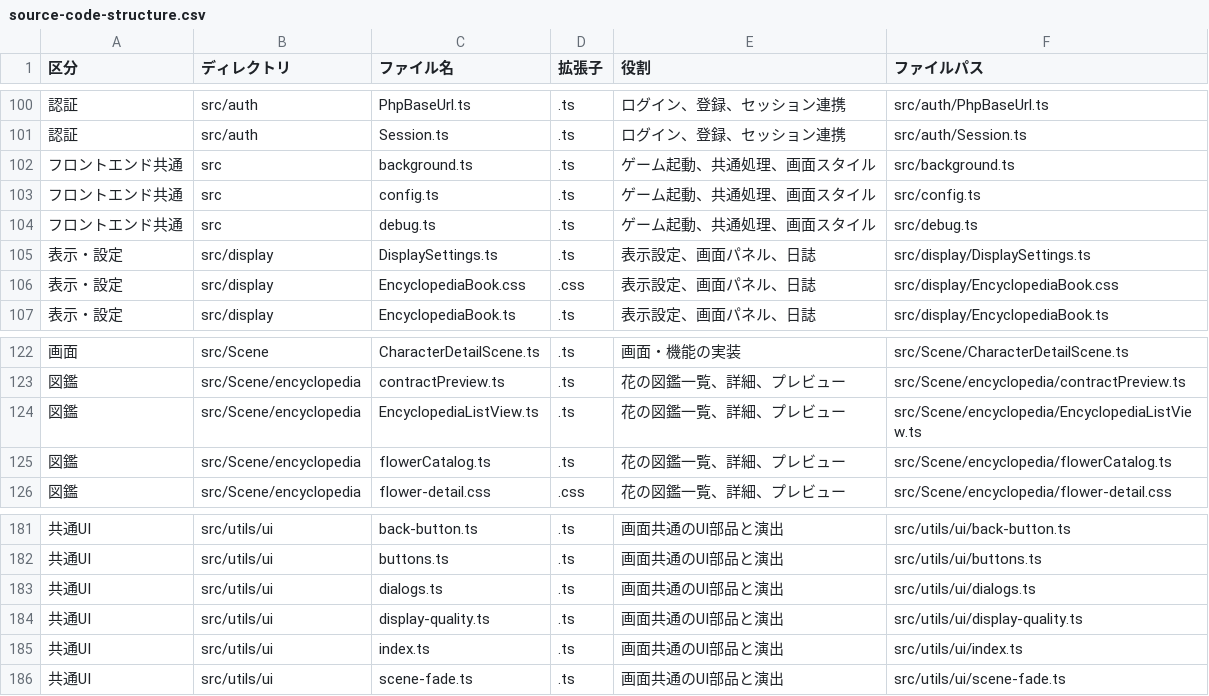
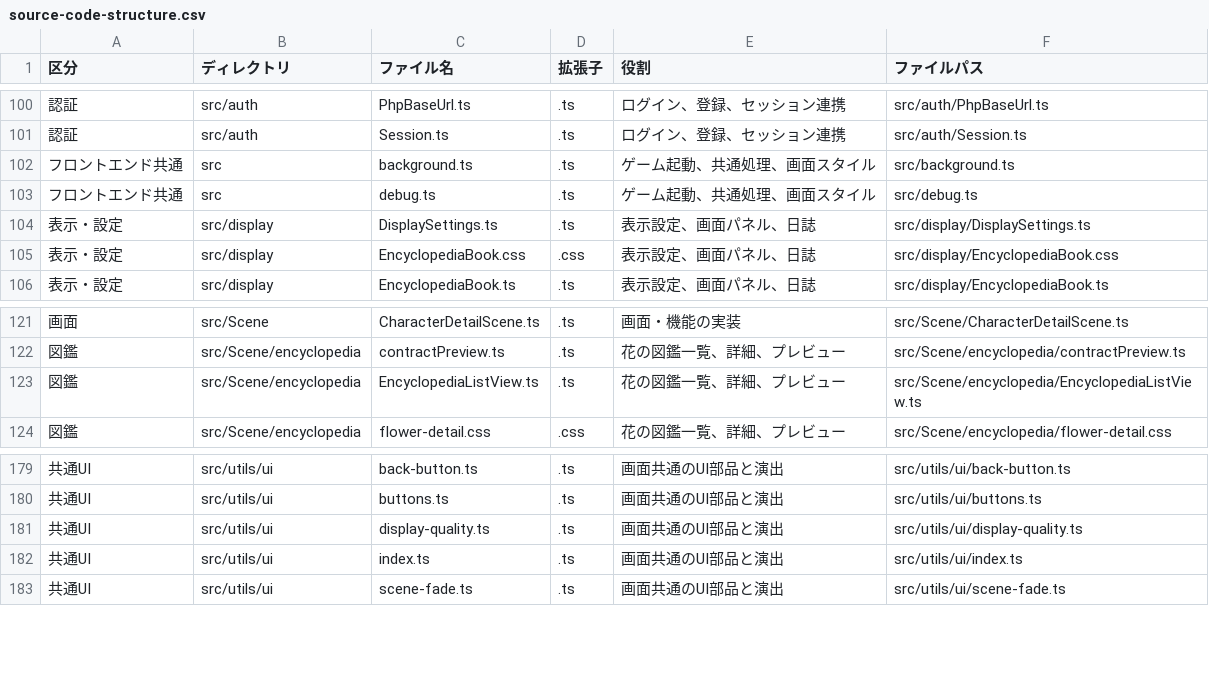
Before and after one commit to 250116pc-jpg/application-Hanahaku, a CSV file: docs/source-code-structure.csv, drawn as a sheet; only a part is shown, gaps mark what is left out; the diff names each change by its address in the sheet, - before the commit and + after, or states it on an @@ line.

```diff
--- a/docs/source-code-structure.csv
+++ b/docs/source-code-structure.csv
-row 103: フロントエンド共通 | src | config.ts | .ts | ゲーム起動、共通処理、画面スタイル | src/config.ts
-row 125: 図鑑 | src/Scene/encyclopedia | flowerCatalog.ts | .ts | 花の図鑑一覧、詳細、プレビュー | src/Scene/encyclopedia/flowerCatalog.ts
-row 183: 共通UI | src/utils/ui | dialogs.ts | .ts | 画面共通のUI部品と演出 | src/utils/ui/dialogs.ts
```
Also changed, not shown: 8 other files.
